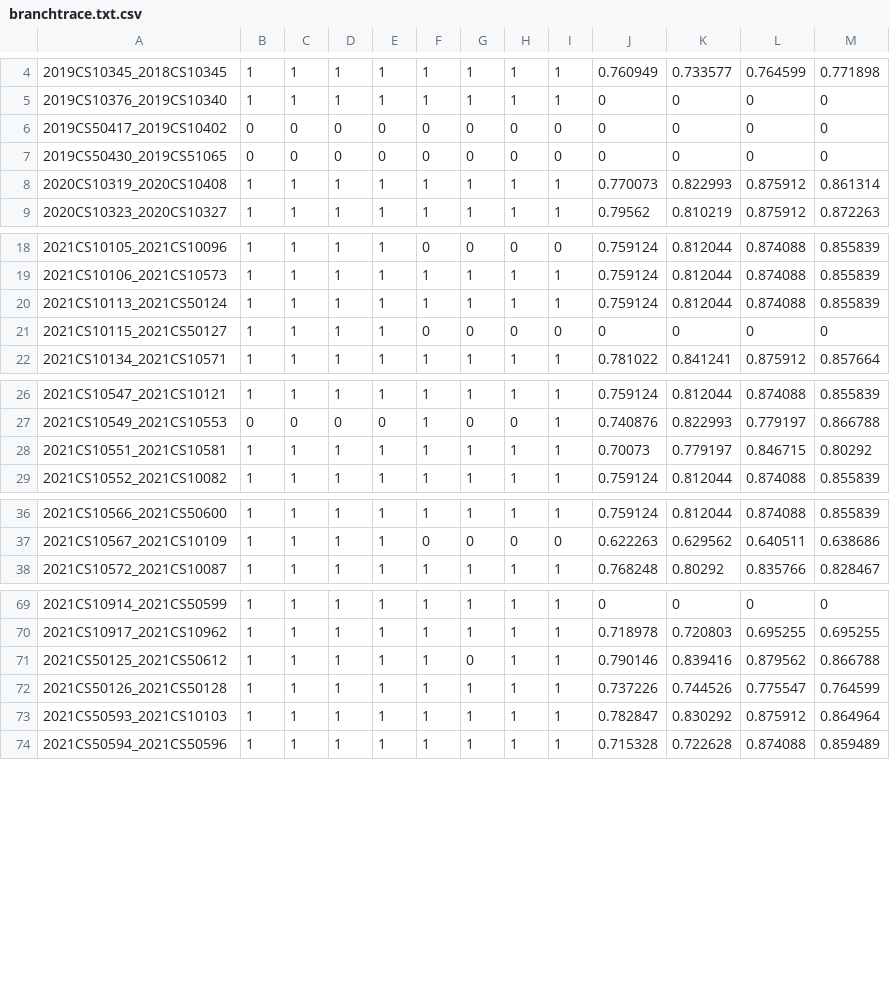
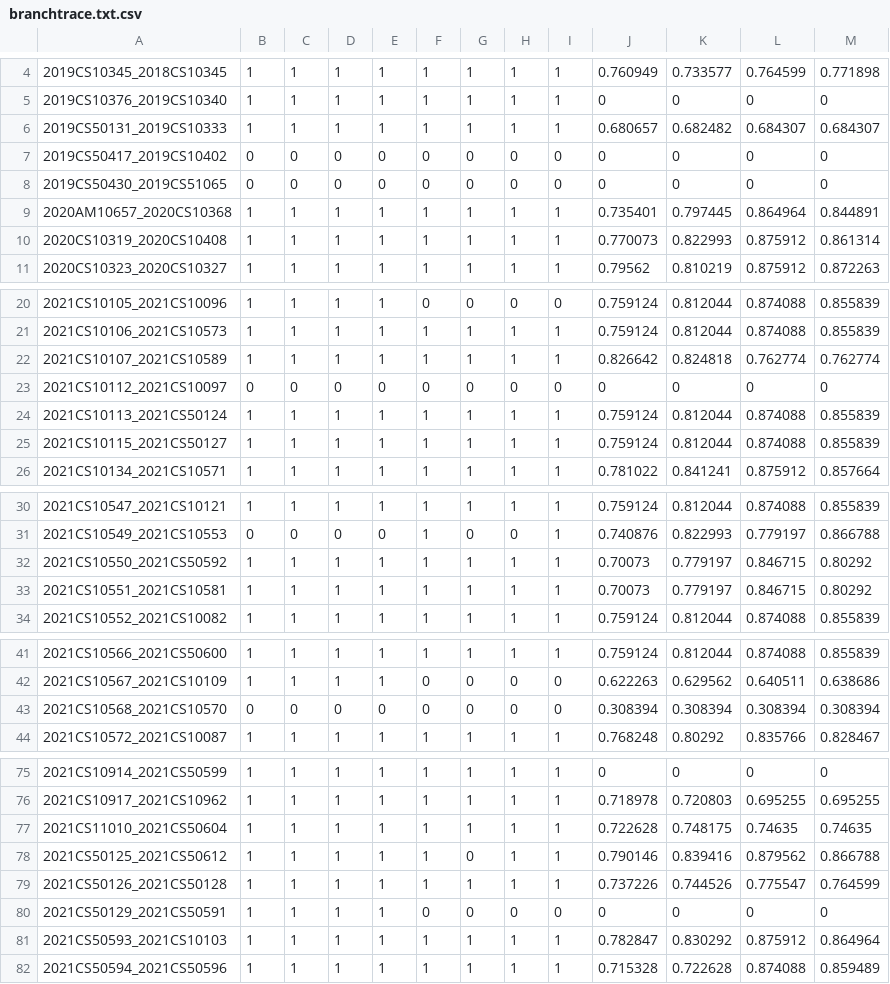
Before and after one commit to 5ayam5/COL216_A2_autograder, a CSV file: results/branch_predictor_csvs/branchtrace.txt.csv, drawn as a sheet; only a part is shown, gaps mark what is left out; the diff covers the shown part only.

```diff
--- a/results/branch_predictor_csvs/branchtrace.txt.csv
+++ b/results/branch_predictor_csvs/branchtrace.txt.csv
@@ -5,4 +5,6 @@
 2019CS10376_2019CS10340,1,1,1,1,1,1,1,1,0,0,0,0
+2019CS50131_2019CS10333,1,1,1,1,1,1,1,1,0.680657,0.682482,0.684307,0.684307
 2019CS50417_2019CS10402,0,0,0,0,0,0,0,0,0,0,0,0
 2019CS50430_2019CS51065,0,0,0,0,0,0,0,0,0,0,0,0
+2020AM10657_2020CS10368,1,1,1,1,1,1,1,1,0.735401,0.797445,0.864964,0.844891
 2020CS10319_2020CS10408,1,1,1,1,1,1,1,1,0.770073,0.822993,0.875912,0.861314
@@ -19,4 +21,6 @@
 2021CS10106_2021CS10573,1,1,1,1,1,1,1,1,0.759124,0.812044,0.874088,0.855839
+2021CS10107_2021CS10589,1,1,1,1,1,1,1,1,0.826642,0.824818,0.762774,0.762774
+2021CS10112_2021CS10097,0,0,0,0,0,0,0,0,0,0,0,0
 2021CS10113_2021CS50124,1,1,1,1,1,1,1,1,0.759124,0.812044,0.874088,0.855839
-2021CS10115_2021CS50127,1,1,1,1,0,0,0,0,0,0,0,0
+2021CS10115_2021CS50127,1,1,1,1,1,1,1,1,0.759124,0.812044,0.874088,0.855839
 2021CS10134_2021CS10571,1,1,1,1,1,1,1,1,0.781022,0.841241,0.875912,0.857664
@@ -27,2 +31,3 @@
 2021CS10549_2021CS10553,0,0,0,0,1,0,0,1,0.740876,0.822993,0.779197,0.866788
+2021CS10550_2021CS50592,1,1,1,1,1,1,1,1,0.70073,0.779197,0.846715,0.80292
 2021CS10551_2021CS10581,1,1,1,1,1,1,1,1,0.70073,0.779197,0.846715,0.80292
@@ -37,2 +42,3 @@
 2021CS10567_2021CS10109,1,1,1,1,0,0,0,0,0.622263,0.629562,0.640511,0.638686
+2021CS10568_2021CS10570,0,0,0,0,0,0,0,0,0.308394,0.308394,0.308394,0.308394
 2021CS10572_2021CS10087,1,1,1,1,1,1,1,1,0.768248,0.80292,0.835766,0.828467
@@ -70,4 +76,6 @@
 2021CS10917_2021CS10962,1,1,1,1,1,1,1,1,0.718978,0.720803,0.695255,0.695255
+2021CS11010_2021CS50604,1,1,1,1,1,1,1,1,0.722628,0.748175,0.74635,0.74635
 2021CS50125_2021CS50612,1,1,1,1,1,0,1,1,0.790146,0.839416,0.879562,0.866788
 2021CS50126_2021CS50128,1,1,1,1,1,1,1,1,0.737226,0.744526,0.775547,0.764599
+2021CS50129_2021CS50591,1,1,1,1,0,0,0,0,0,0,0,0
 2021CS50593_2021CS10103,1,1,1,1,1,1,1,1,0.782847,0.830292,0.875912,0.864964
```
Also changed, not shown: 1 added row elsewhere in this file, results/branch_predictor_csvs/trace1.csv, results/branch_predictor_csvs/trace2.csv, 19 other files.
